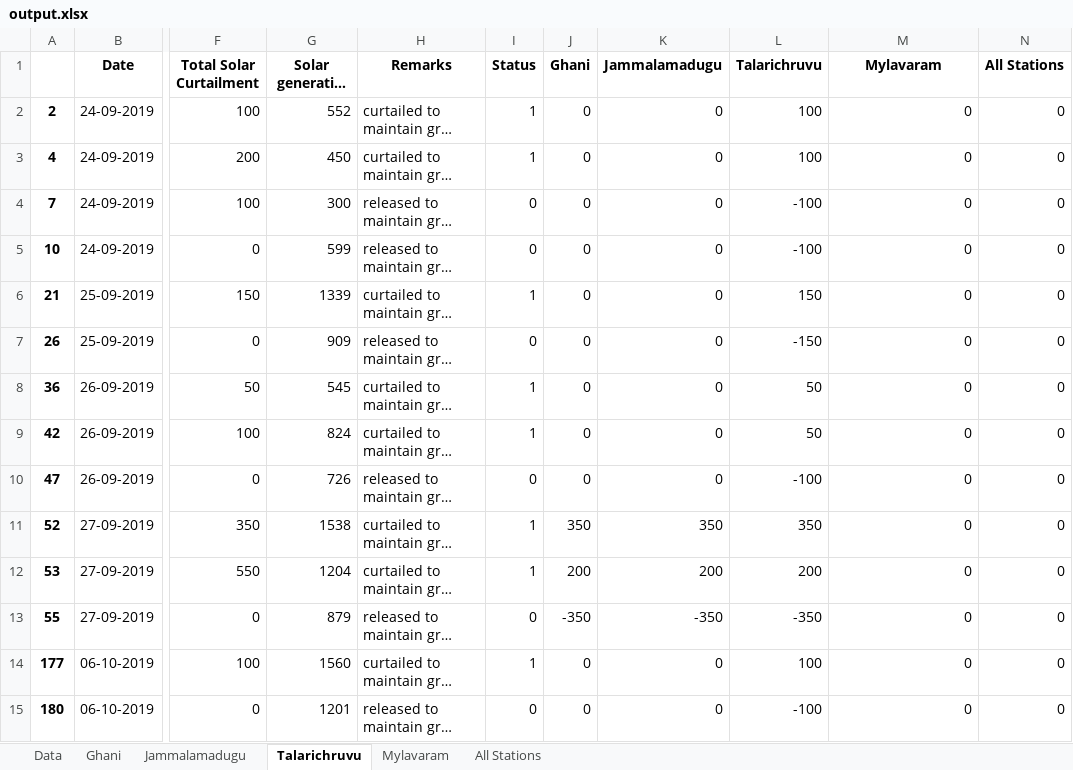
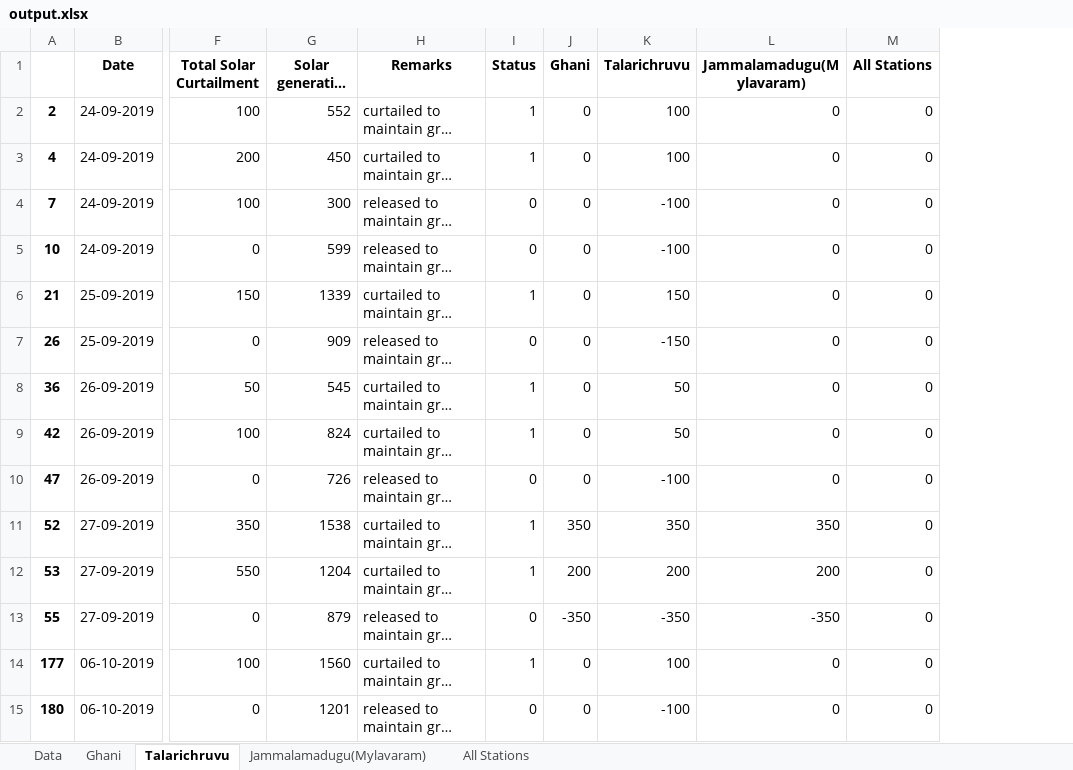
Before and after one commit to mvdraghava/Curtailment, an Excel workbook: Solar Curtailment/output.xlsx, sheet Talarichruvu, drawn as a sheet; only a part is shown, gaps mark what is left out; long unchanged cells end in …; values as stored, in another font and other column widths than the file's, no borders; removed rows and columns are numbered as before the commit, all else as after; the diff names each change by its address in the sheet, - before the commit and + after, or states it on an @@ line.

```diff
--- a/Solar Curtailment/output.xlsx (sheet Talarichruvu)
+++ b/Solar Curtailment/output.xlsx (sheet Talarichruvu)
-sheet tab: Jammalamadugu
-sheet tab: Mylavaram
+sheet tab: Jammalamadugu(Mylavaram)
-column K (Jammalamadugu), rows 2-15: 0 | 0 | 0 | 0 | 0 | 0 | 0 | 0 | 0 | 350 | 200 | -350 | 0 | 0
-L1: Mylavaram
+L1: Jammalamadugu(Mylavaram)
-L11 (Jammalamadugu(Mylavaram)): 0
+L11 (Jammalamadugu(Mylavaram)): 350
-L12 (Jammalamadugu(Mylavaram)): 0
+L12 (Jammalamadugu(Mylavaram)): 200
-L13 (Jammalamadugu(Mylavaram)): 0
+L13 (Jammalamadugu(Mylavaram)): -350
```
Also changed, not shown: sheet Data, sheet Ghani, sheet All Stations, Solar Curtailment/Backup Files/ChangedDatafor470row.xlsx, Wind Curtailment/apwindcurtialment.xlsx, 16 other files.
